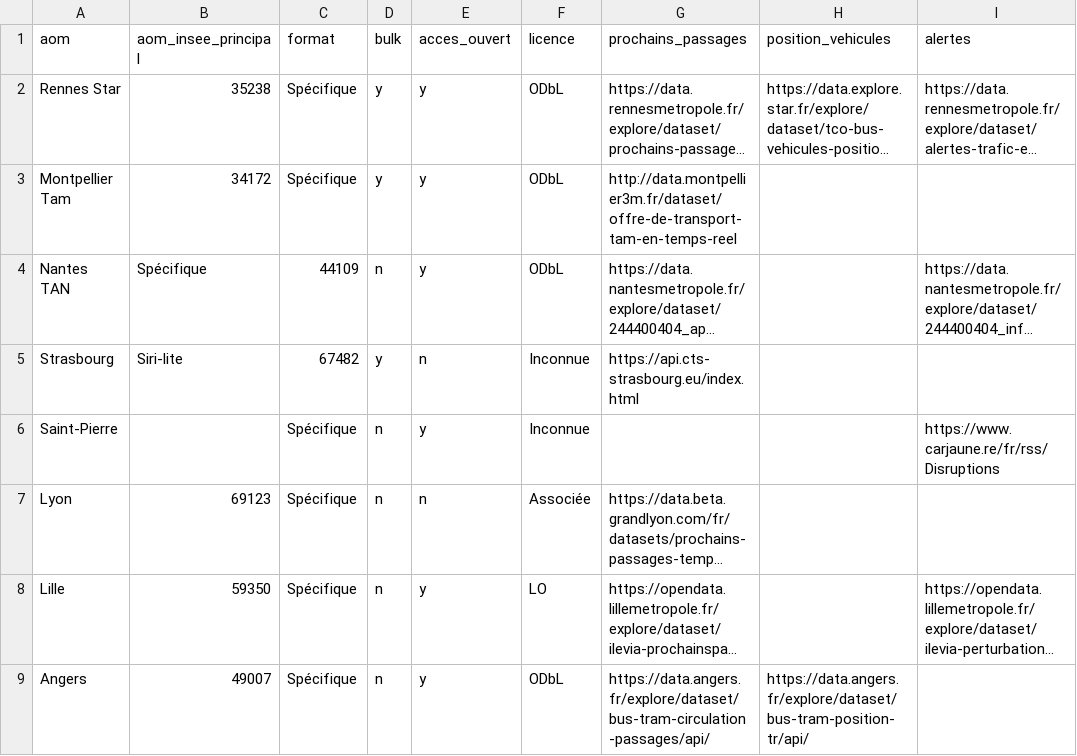
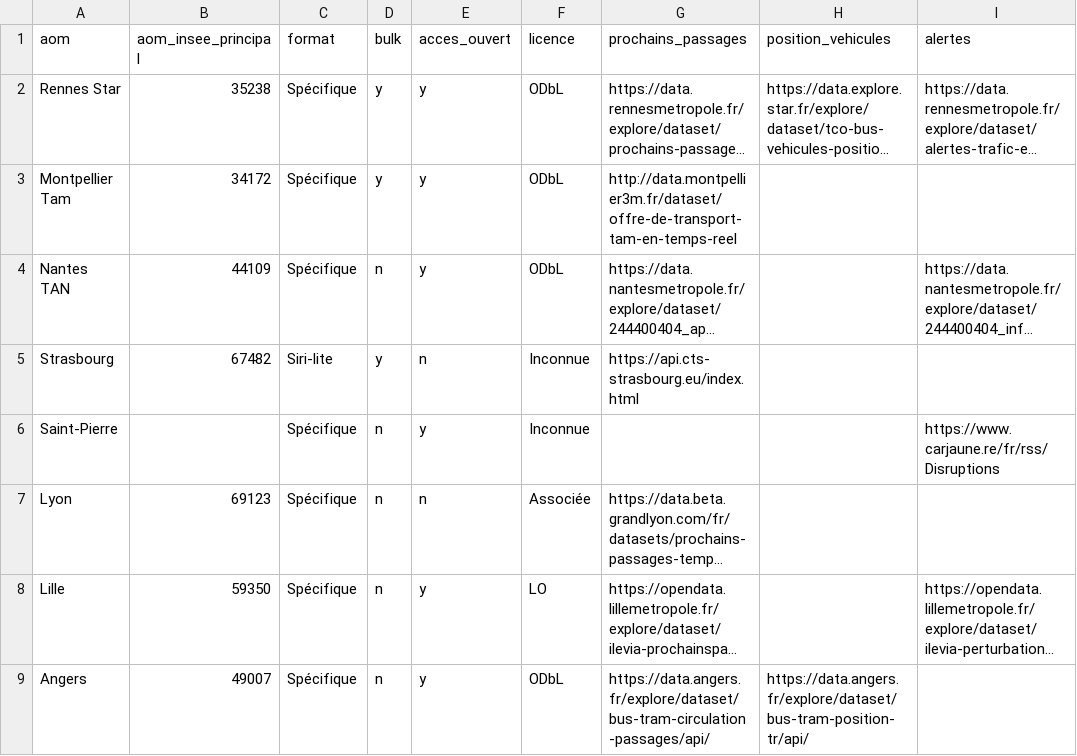
Before and after one commit to thimy/transport-site, a CSV file: apps/transport/priv/real_time_providers.csv, drawn as a sheet; only a part is shown; long unchanged cells end in …; the diff names each change by its address in the sheet, - before the commit and + after, or states it on an @@ line.

```diff
--- a/apps/transport/priv/real_time_providers.csv
+++ b/apps/transport/priv/real_time_providers.csv
-B4 (aom_insee_principal): Spécifique
+B4 (aom_insee_principal): 44109
-C4 (format): 44109
+C4 (format): Spécifique
-B5 (aom_insee_principal): Siri-lite
+B5 (aom_insee_principal): 67482
-C5 (format): 67482
+C5 (format): Siri-lite
```
Also changed, not shown: 6 other files.
